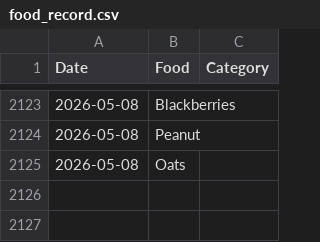
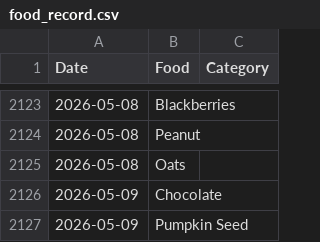
Before and after one commit to JevonDaffyd/python-food-tracker, a CSV file: food_record.csv, drawn as a sheet; only a part is shown, gaps mark what is left out; the diff names each change by its address in the sheet, - before the commit and + after, or states it on an @@ line.

```diff
--- a/food_record.csv
+++ b/food_record.csv
+row 2126: 2026-05-09 | Chocolate
+row 2127: 2026-05-09 | Pumpkin Seed
```
